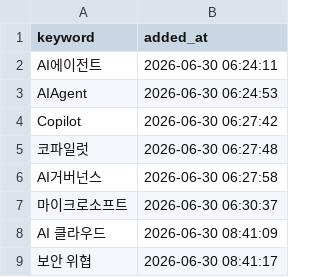
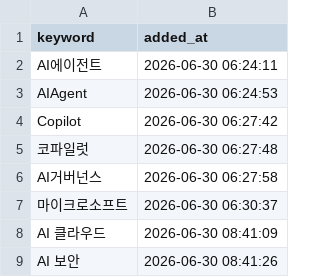
Before and after one commit to reinalee-bot/keyword-dashboard, a CSV file: data/tracked_keywords.csv, drawn as a sheet.

Commit message:
추적 추가: AI 보안

```diff
--- a/data/tracked_keywords.csv
+++ b/data/tracked_keywords.csv
@@ -8,2 +8,2 @@ AI거버넌스,2026-06-30 06:27:58
 AI 클라우드,2026-06-30 08:41:09
-보안 위협,2026-06-30 08:41:17
+AI 보안,2026-06-30 08:41:26
```
